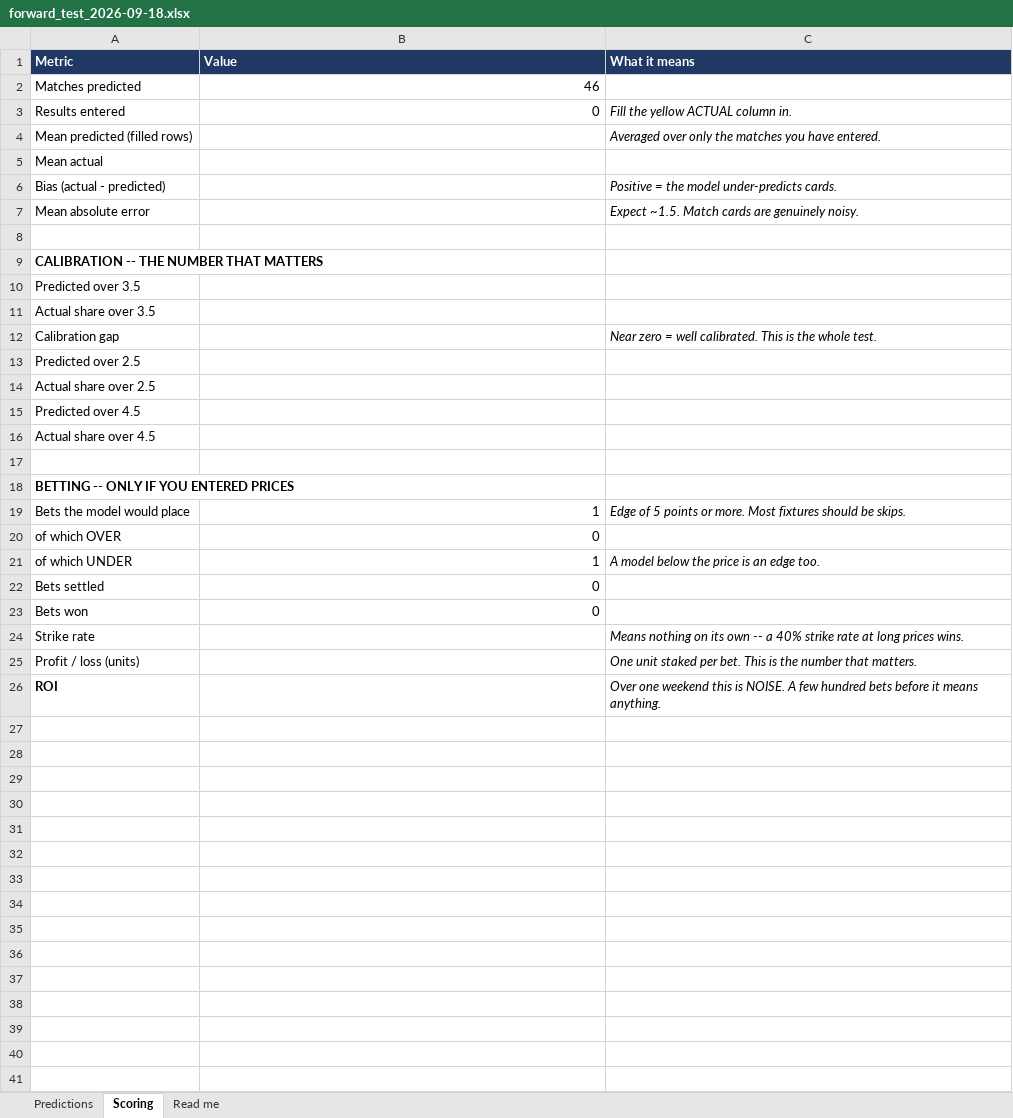
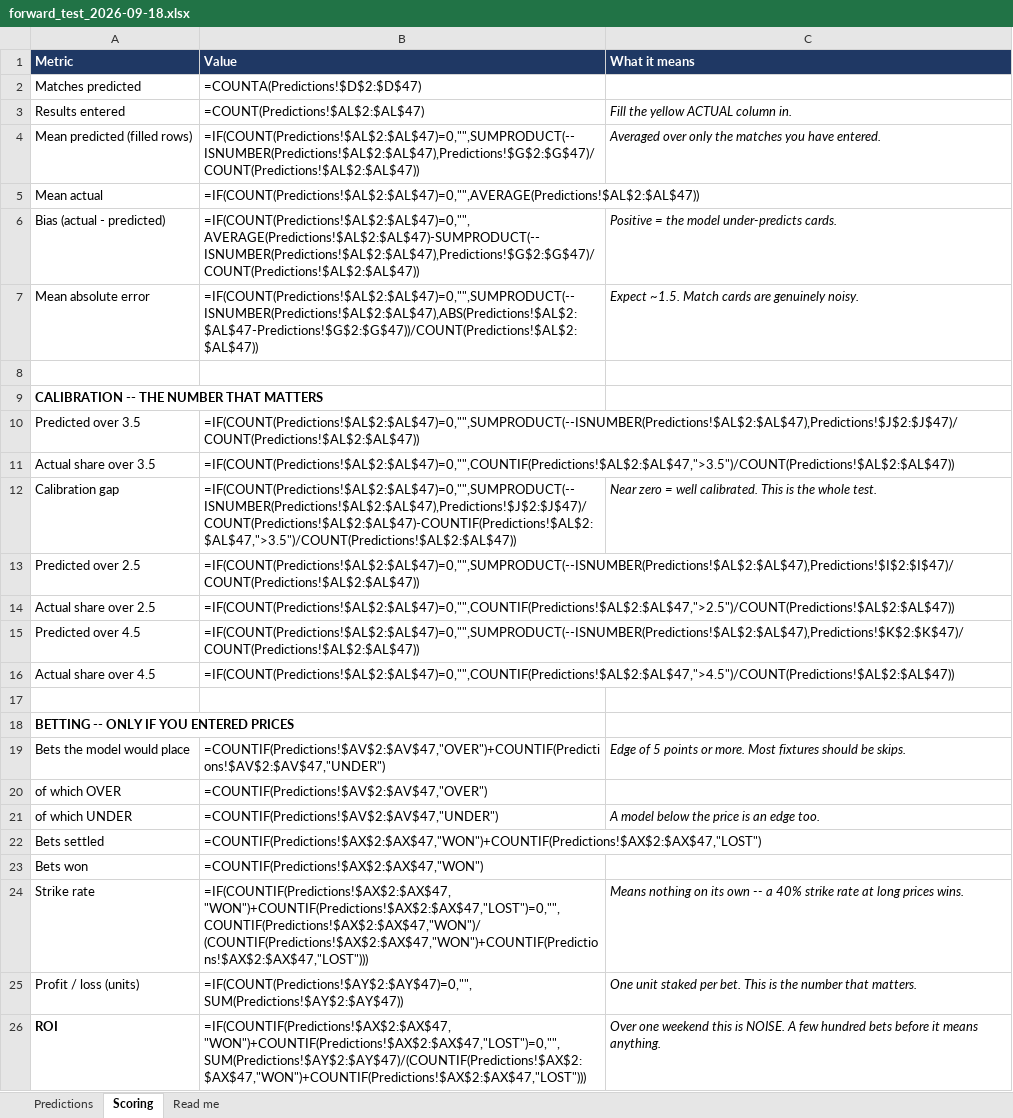
Before and after one commit to markosyanartur02-svg/forecasting-yellow-cards, an Excel workbook: forward_test_2026-09-18.xlsx, sheet Scoring, drawn as a sheet; values as stored, in another font and other column widths than the file's, no borders; formulas without a stored value are shown as written; the diff names each change by its address in the sheet, - before the commit and + after, or states it on an @@ line.

```diff
--- a/forward_test_2026-09-18.xlsx (sheet Scoring)
+++ b/forward_test_2026-09-18.xlsx (sheet Scoring)
-B2 (Value): 46
+B2 (Value): =COUNTA(Predictions!$D$2:$D$47)
-B3 (Value): 0
+B3 (Value): =COUNT(Predictions!$AL$2:$AL$47)
-B4 (Value): (empty)
+B4 (Value): =IF(COUNT(Predictions!$AL$2:$AL$47)=0,"",SUMPRODUCT(--ISNUMBER(Predictions!$AL$2:$AL$47),Predictions!$G$2:$G$47)/COUNT(Predictions!$AL$2:$AL$47))
-B5 (Value): (empty)
+B5 (Value): =IF(COUNT(Predictions!$AL$2:$AL$47)=0,"",AVERAGE(Predictions!$AL$2:$AL$47))
-B6 (Value): (empty)
+B6 (Value): =IF(COUNT(Predictions!$AL$2:$AL$47)=0,"",AVERAGE(Predictions!$AL$2:$AL$47)-SUMPRODUCT(--ISNUMBER(Predictions!$AL$2:$AL$47),Predictions!$G$2:$G$47)/COUNT(Predictions!$AL$2:$AL$47))
-B7 (Value): (empty)
+B7 (Value): =IF(COUNT(Predictions!$AL$2:$AL$47)=0,"",SUMPRODUCT(--ISNUMBER(Predictions!$AL$2:$AL$47),ABS(Predictions!$AL$2:$AL$47-Predictions!$G$2:$G$47))/COUNT(Predictions!$AL$2:$AL$47))
-B10 (Value): (empty)
+B10 (Value): =IF(COUNT(Predictions!$AL$2:$AL$47)=0,"",SUMPRODUCT(--ISNUMBER(Predictions!$AL$2:$AL$47),Predictions!$J$2:$J$47)/COUNT(Predictions!$AL$2:$AL$47))
-B11 (Value): (empty)
+B11 (Value): =IF(COUNT(Predictions!$AL$2:$AL$47)=0,"",COUNTIF(Predictions!$AL$2:$AL$47,">3.5")/COUNT(Predictions!$AL$2:$AL$47))
-B12 (Value): (empty)
+B12 (Value): =IF(COUNT(Predictions!$AL$2:$AL$47)=0,"",SUMPRODUCT(--ISNUMBER(Predictions!$AL$2:$AL$47),Predictions!$J$2:$J$47)/COUNT(Predictions!$AL$2:$AL$47)-COUNTIF(Predictions!$AL$2:$AL$47,">3.5")/COUNT(Predictions!$AL$2:$AL$47))
-B13 (Value): (empty)
+B13 (Value): =IF(COUNT(Predictions!$AL$2:$AL$47)=0,"",SUMPRODUCT(--ISNUMBER(Predictions!$AL$2:$AL$47),Predictions!$I$2:$I$47)/COUNT(Predictions!$AL$2:$AL$47))
-B14 (Value): (empty)
+B14 (Value): =IF(COUNT(Predictions!$AL$2:$AL$47)=0,"",COUNTIF(Predictions!$AL$2:$AL$47,">2.5")/COUNT(Predictions!$AL$2:$AL$47))
-B15 (Value): (empty)
+B15 (Value): =IF(COUNT(Predictions!$AL$2:$AL$47)=0,"",SUMPRODUCT(--ISNUMBER(Predictions!$AL$2:$AL$47),Predictions!$K$2:$K$47)/COUNT(Predictions!$AL$2:$AL$47))
-B16 (Value): (empty)
+B16 (Value): =IF(COUNT(Predictions!$AL$2:$AL$47)=0,"",COUNTIF(Predictions!$AL$2:$AL$47,">4.5")/COUNT(Predictions!$AL$2:$AL$47))
-B19 (Value): 1
+B19 (Value): =COUNTIF(Predictions!$AV$2:$AV$47,"OVER")+COUNTIF(Predictions!$AV$2:$AV$47,"UNDER")
-B20 (Value): 0
+B20 (Value): =COUNTIF(Predictions!$AV$2:$AV$47,"OVER")
-B21 (Value): 1
+B21 (Value): =COUNTIF(Predictions!$AV$2:$AV$47,"UNDER")
-B22 (Value): 0
+B22 (Value): =COUNTIF(Predictions!$AX$2:$AX$47,"WON")+COUNTIF(Predictions!$AX$2:$AX$47,"LOST")
-B23 (Value): 0
+B23 (Value): =COUNTIF(Predictions!$AX$2:$AX$47,"WON")
-B24 (Value): (empty)
+B24 (Value): =IF(COUNTIF(Predictions!$AX$2:$AX$47,"WON")+COUNTIF(Predictions!$AX$2:$AX$47,"LOST")=0,"",COUNTIF(Predictions!$AX$2:$AX$47,"WON")/(COUNTIF(Predictions!$AX$2:$AX$47,"WON")+COUNTIF(Predictions!$AX$2:$AX$47,"LOST")))
-B25 (Value): (empty)
+B25 (Value): =IF(COUNT(Predictions!$AY$2:$AY$47)=0,"",SUM(Predictions!$AY$2:$AY$47))
-B26 (Value): (empty)
+B26 (Value): =IF(COUNTIF(Predictions!$AX$2:$AX$47,"WON")+COUNTIF(Predictions!$AX$2:$AX$47,"LOST")=0,"",SUM(Predictions!$AY$2:$AY$47)/(COUNTIF(Predictions!$AX$2:$AX$47,"WON")+COUNTIF(Predictions!$AX$2:$AX$47,"LOST")))
```
Also changed, not shown: sheet Predictions, sheet Read me, 3 other files.
